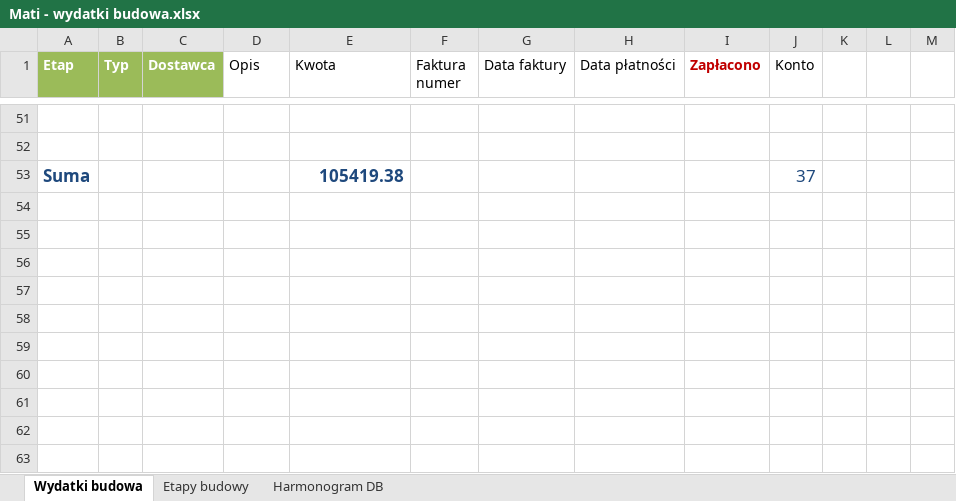
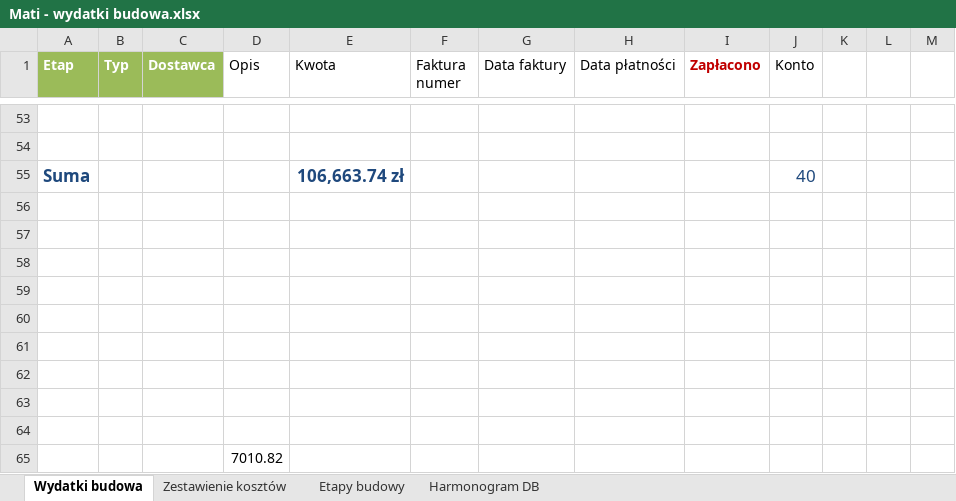
Before and after one commit to bajo2000/mati-sloncowati, an Excel workbook: plan/Mati - wydatki budowa.xlsx, sheet Wydatki budowa, drawn as a sheet; only a part is shown, gaps mark what is left out; values as stored, in another font and other column widths than the file's, no borders; table styles not drawn; addresses are those after the commit; the diff covers the shown part only; the diff names each change by its address in the sheet, - before the commit and + after, or states it on an @@ line.

Commit message:
Tabela przestawna z zestawieniem

```diff
--- a/plan/Mati - wydatki budowa.xlsx (sheet Wydatki budowa)
+++ b/plan/Mati - wydatki budowa.xlsx (sheet Wydatki budowa)
+sheet tab: Zestawienie kosztów
-E55 (Kwota): 105419.38
+E55 (Kwota): 106,663.74 zł
-J55 (Konto): 37
+J55 (Konto): 40
+row 56: (empty)
+row 57: (empty)
+row 58: (empty)
+row 59: (empty)
+row 60: (empty)
+row 61: (empty)
+row 62: (empty)
+row 63: (empty)
+row 64: (empty)
+row 65:  |  |  | 7010.82
```
Also changed, not shown: 2 added rows and 61 edited cells elsewhere in this sheet, sheet Etapy budowy, formulas that keep their value, charts or pictures.
